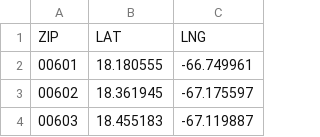
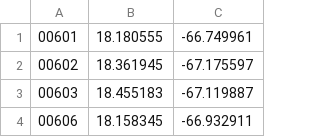
Before and after one commit to UCSD-CSE-210/Fetch, a CSV file: fetch-server/zipcodes.csv, drawn as a sheet; only a part is shown; the shorter side is filled out with more unchanged rows; the diff names each change by its address in the sheet, - before the commit and + after, or states it on an @@ line.

Commit message:
zipcode

```diff
--- a/fetch-server/zipcodes.csv
+++ b/fetch-server/zipcodes.csv
-row 1: ZIP | LAT | LNG
```
